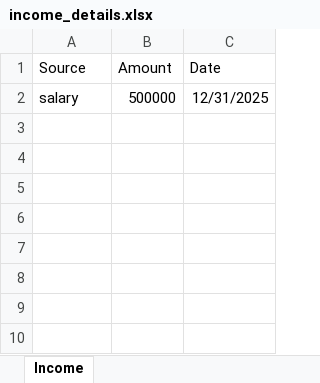
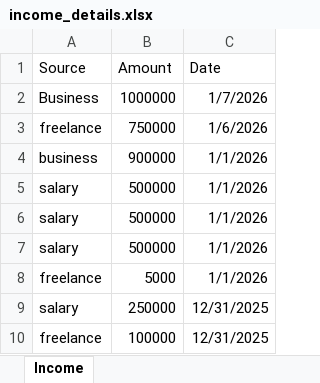
Before and after one commit to sarvaiya-sunil/SunExpenseMate, an Excel workbook: backend/income_details.xlsx, sheet Income, drawn as a sheet; values as stored, in another font and other column widths than the file's, no borders; addresses are those after the commit; the diff names each change by its address in the sheet, - before the commit and + after, or states it on an @@ line.

```diff
--- a/backend/income_details.xlsx (sheet Income)
+++ b/backend/income_details.xlsx (sheet Income)
+row 2: Business | 1000000 | 1/7/2026
+row 3: freelance | 750000 | 1/6/2026
+row 4: business | 900000 | 1/1/2026
-C5 (Date): 12/31/2025
+C5 (Date): 1/1/2026
+row 6: salary | 500000 | 1/1/2026
+row 7: salary | 500000 | 1/1/2026
+row 8: freelance | 5000 | 1/1/2026
+row 9: salary | 250000 | 12/31/2025
+row 10: freelance | 100000 | 12/31/2025
```
Also changed, not shown: backend/expense_details.xlsx, 13 other files.
